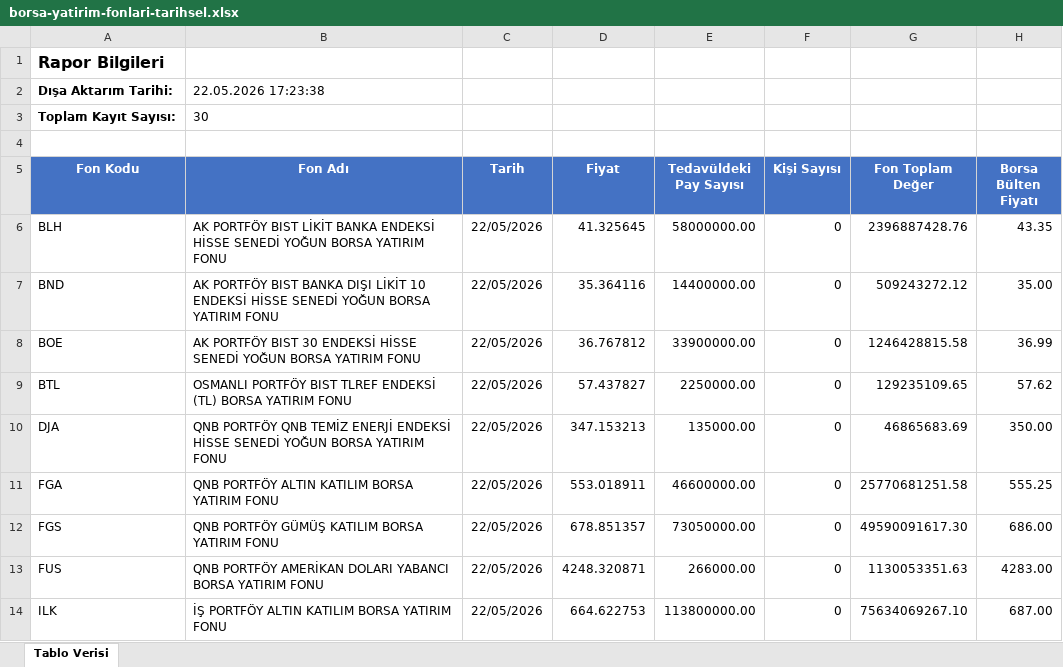
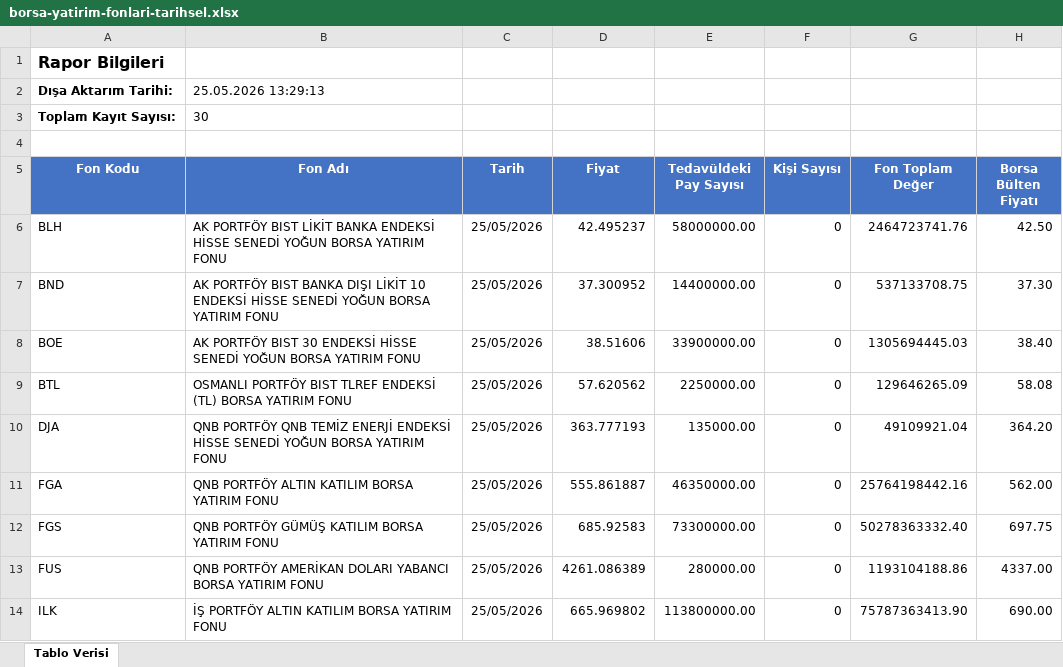
Before and after one commit to Ermana39/hoca-ile-borsa, an Excel workbook: app/fonlar/tarihsel-veriler/borsa-yatirim-fonlari-tarihsel/data/borsa-yatirim-fonlari-tarihsel.xlsx, sheet Tablo Verisi, drawn as a sheet; only a part is shown; values as stored, in another font and other column widths than the file's, no borders; the diff covers the shown part only; the diff names each change by its address in the sheet, - before the commit and + after, or states it on an @@ line.

```diff
--- a/app/fonlar/tarihsel-veriler/borsa-yatirim-fonlari-tarihsel/data/borsa-yatirim-fonlari-tarihsel.xlsx (sheet Tablo Verisi)
+++ b/app/fonlar/tarihsel-veriler/borsa-yatirim-fonlari-tarihsel/data/borsa-yatirim-fonlari-tarihsel.xlsx (sheet Tablo Verisi)
-B2 (Fon Adı): 22.05.2026 17:23:38
+B2 (Fon Adı): 25.05.2026 13:29:13
-C6:C14 (Tarih): 22/05/2026
+C6:C14 (Tarih): 25/05/2026
-D6 (Fiyat): 41.325645
+D6 (Fiyat): 42.495237
-G6 (Fon Toplam Değer): 2396887428.76
+G6 (Fon Toplam Değer): 2464723741.76
-H6 (Borsa Bülten Fiyatı): 43.35
+H6 (Borsa Bülten Fiyatı): 42.50
-D7 (Fiyat): 35.364116
+D7 (Fiyat): 37.300952
-G7 (Fon Toplam Değer): 509243272.12
+G7 (Fon Toplam Değer): 537133708.75
-H7 (Borsa Bülten Fiyatı): 35.00
+H7 (Borsa Bülten Fiyatı): 37.30
-D8 (Fiyat): 36.767812
+D8 (Fiyat): 38.51606
-G8 (Fon Toplam Değer): 1246428815.58
+G8 (Fon Toplam Değer): 1305694445.03
-H8 (Borsa Bülten Fiyatı): 36.99
+H8 (Borsa Bülten Fiyatı): 38.40
-D9 (Fiyat): 57.437827
+D9 (Fiyat): 57.620562
-G9 (Fon Toplam Değer): 129235109.65
+G9 (Fon Toplam Değer): 129646265.09
-H9 (Borsa Bülten Fiyatı): 57.62
+H9 (Borsa Bülten Fiyatı): 58.08
-D10 (Fiyat): 347.153213
+D10 (Fiyat): 363.777193
-G10 (Fon Toplam Değer): 46865683.69
+G10 (Fon Toplam Değer): 49109921.04
-H10 (Borsa Bülten Fiyatı): 350.00
+H10 (Borsa Bülten Fiyatı): 364.20
-D11 (Fiyat): 553.018911
+D11 (Fiyat): 555.861887
-E11 (Tedavüldeki Pay Sayısı): 46600000.00
+E11 (Tedavüldeki Pay Sayısı): 46350000.00
-G11 (Fon Toplam Değer): 25770681251.58
+G11 (Fon Toplam Değer): 25764198442.16
-H11 (Borsa Bülten Fiyatı): 555.25
+H11 (Borsa Bülten Fiyatı): 562.00
-D12 (Fiyat): 678.851357
+D12 (Fiyat): 685.92583
-E12 (Tedavüldeki Pay Sayısı): 73050000.00
+E12 (Tedavüldeki Pay Sayısı): 73300000.00
-G12 (Fon Toplam Değer): 49590091617.30
+G12 (Fon Toplam Değer): 50278363332.40
-H12 (Borsa Bülten Fiyatı): 686.00
+H12 (Borsa Bülten Fiyatı): 697.75
-D13 (Fiyat): 4248.320871
+D13 (Fiyat): 4261.086389
-E13 (Tedavüldeki Pay Sayısı): 266000.00
+E13 (Tedavüldeki Pay Sayısı): 280000.00
-G13 (Fon Toplam Değer): 1130053351.63
+G13 (Fon Toplam Değer): 1193104188.86
-H13 (Borsa Bülten Fiyatı): 4283.00
+H13 (Borsa Bülten Fiyatı): 4337.00
-D14 (Fiyat): 664.622753
+D14 (Fiyat): 665.969802
-G14 (Fon Toplam Değer): 75634069267.10
+G14 (Fon Toplam Değer): 75787363413.90
-H14 (Borsa Bülten Fiyatı): 687.00
+H14 (Borsa Bülten Fiyatı): 690.00
```
Also changed, not shown: 87 edited cells elsewhere in this sheet, app/fonlar/getiri/borsa-yatirim-fonlari-getiri/data/borsa-yatirim-fonlari-getiri.xlsx, app/fonlar/getiri/emeklilik-fonlari-getiri/data/emeklilik-fonlari-getiri.xlsx, 3 other files.
